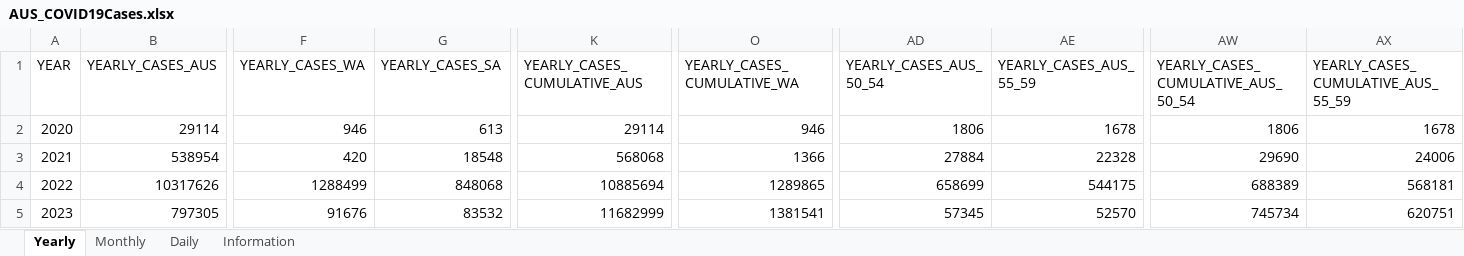
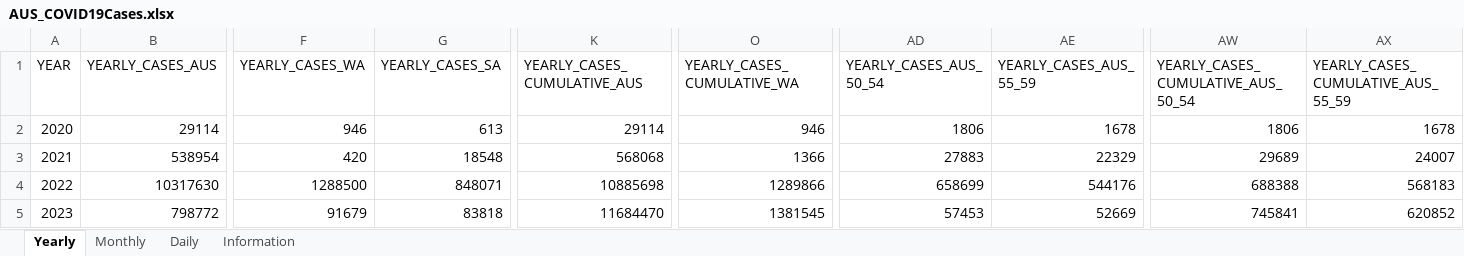
Before and after one commit to dbRaevn/covid19, an Excel workbook: pandemic/AUS_COVID19Cases.xlsx, sheet Yearly, drawn as a sheet; only a part is shown, gaps mark what is left out; values as stored, in another font and other column widths than the file's, no borders; removed rows and columns are numbered as before the commit, all else as after; rows hold the shown columns only; the diff covers the shown part only; the diff names each change by its address in the sheet, - before the commit and + after, or states it on an @@ line.

Commit message:
Update AUS_COVID19Cases.xlsx

```diff
--- a/pandemic/AUS_COVID19Cases.xlsx (sheet Yearly)
+++ b/pandemic/AUS_COVID19Cases.xlsx (sheet Yearly)
-AD3 (YEARLY_CASES_AUS_50_54): 27884
+AD3 (YEARLY_CASES_AUS_50_54): 27883
-AE3 (YEARLY_CASES_AUS_55_59): 22328
+AE3 (YEARLY_CASES_AUS_55_59): 22329
-AW3: 29690
+AW3: 29689
-AX3: 24006
+AX3: 24007
-B4 (YEARLY_CASES_AUS): 10317626
+B4 (YEARLY_CASES_AUS): 10317630
-F4 (YEARLY_CASES_WA): 1288499
+F4 (YEARLY_CASES_WA): 1288500
-G4 (YEARLY_CASES_SA): 848068
+G4 (YEARLY_CASES_SA): 848071
-K4 (YEARLY_CASES_CUMULATIVE_AUS): 10885694
+K4 (YEARLY_CASES_CUMULATIVE_AUS): 10885698
-O4 (YEARLY_CASES_CUMULATIVE_WA): 1289865
+O4 (YEARLY_CASES_CUMULATIVE_WA): 1289866
-AE4 (YEARLY_CASES_AUS_55_59): 544175
+AE4 (YEARLY_CASES_AUS_55_59): 544176
-AW4: 688389
+AW4: 688388
-AX4: 568181
+AX4: 568183
-row 5: 2023 | 797305 | 91676 | 83532 | 11682999 | 1381541 | 57345 | 52570 | 745734 | 620751
+row 5: 2023 | 798772 | 91679 | 83818 | 11684470 | 1381545 | 57453 | 52669 | 745841 | 620852
```
Also changed, not shown: 23 edited cells elsewhere in this sheet, sheet Daily, sheet Monthly, sheet Information.
